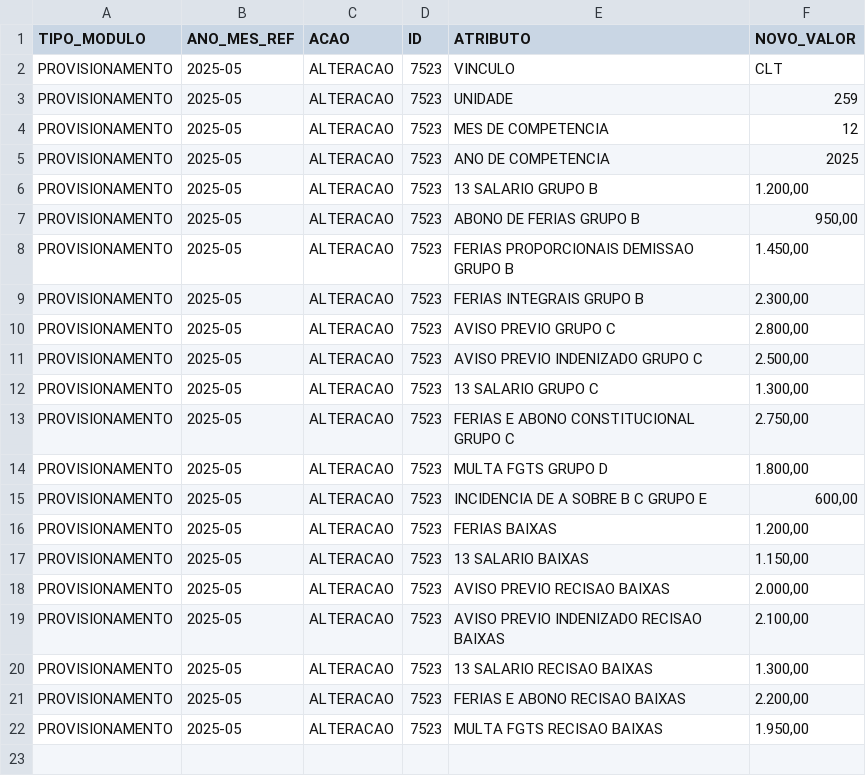
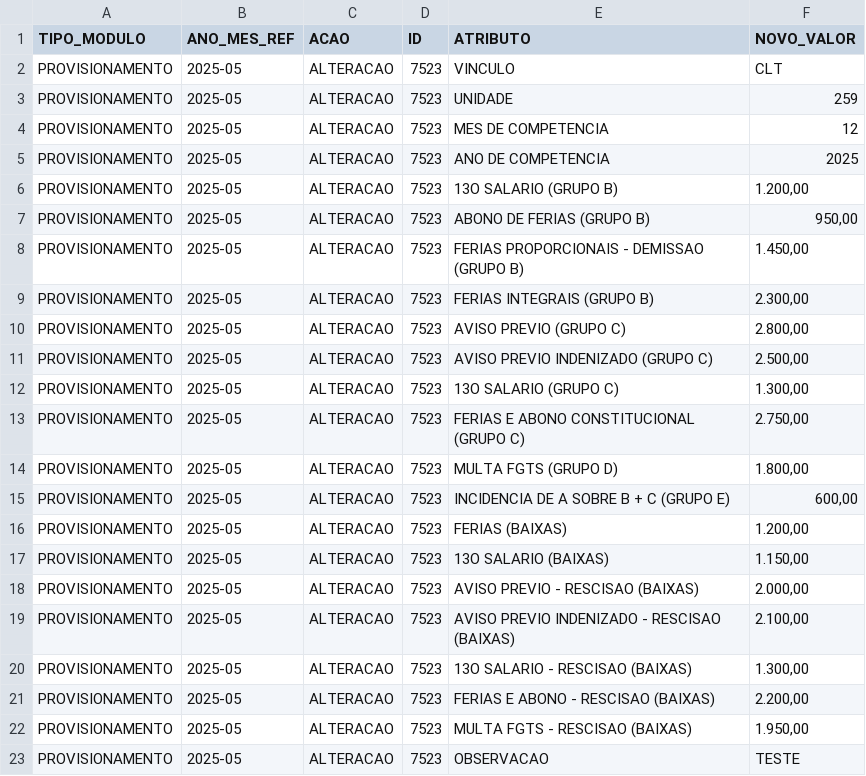
Before and after one commit to CODESP-RJ/portal_publico, a CSV file: download/modelos_alteracao/PROVISIONAMENTO_ALTERACAO.csv, drawn as a sheet.

```diff
--- a/download/modelos_alteracao/PROVISIONAMENTO_ALTERACAO.csv
+++ b/download/modelos_alteracao/PROVISIONAMENTO_ALTERACAO.csv
@@ -5,18 +5,19 @@ PROVISIONAMENTO;2025-05;ALTERACAO;7523;MES DE COMPETENCIA;12
 PROVISIONAMENTO;2025-05;ALTERACAO;7523;ANO DE COMPETENCIA;2025
-PROVISIONAMENTO;2025-05;ALTERACAO;7523;13 SALARIO GRUPO B;1.200,00
-PROVISIONAMENTO;2025-05;ALTERACAO;7523;ABONO DE FERIAS GRUPO B;950,00
-PROVISIONAMENTO;2025-05;ALTERACAO;7523;FERIAS PROPORCIONAIS DEMISSAO GRUPO B;1.450,00
-PROVISIONAMENTO;2025-05;ALTERACAO;7523;FERIAS INTEGRAIS GRUPO B;2.300,00
-PROVISIONAMENTO;2025-05;ALTERACAO;7523;AVISO PREVIO GRUPO C;2.800,00
-PROVISIONAMENTO;2025-05;ALTERACAO;7523;AVISO PREVIO INDENIZADO GRUPO C;2.500,00
-PROVISIONAMENTO;2025-05;ALTERACAO;7523;13 SALARIO GRUPO C;1.300,00
-PROVISIONAMENTO;2025-05;ALTERACAO;7523;FERIAS E ABONO CONSTITUCIONAL GRUPO C;2.750,00
-PROVISIONAMENTO;2025-05;ALTERACAO;7523;MULTA FGTS GRUPO D;1.800,00
-PROVISIONAMENTO;2025-05;ALTERACAO;7523;INCIDENCIA DE A SOBRE B C GRUPO E;600,00
-PROVISIONAMENTO;2025-05;ALTERACAO;7523;FERIAS BAIXAS;1.200,00
-PROVISIONAMENTO;2025-05;ALTERACAO;7523;13 SALARIO BAIXAS;1.150,00
-PROVISIONAMENTO;2025-05;ALTERACAO;7523;AVISO PREVIO RECISAO BAIXAS;2.000,00
-PROVISIONAMENTO;2025-05;ALTERACAO;7523;AVISO PREVIO INDENIZADO RECISAO BAIXAS;2.100,00
-PROVISIONAMENTO;2025-05;ALTERACAO;7523;13 SALARIO RECISAO BAIXAS;1.300,00
-PROVISIONAMENTO;2025-05;ALTERACAO;7523;FERIAS E ABONO RECISAO BAIXAS;2.200,00
-PROVISIONAMENTO;2025-05;ALTERACAO;7523;MULTA FGTS RECISAO BAIXAS;1.950,00
+PROVISIONAMENTO;2025-05;ALTERACAO;7523;13O SALARIO (GRUPO B);1.200,00
+PROVISIONAMENTO;2025-05;ALTERACAO;7523;ABONO DE FERIAS (GRUPO B);950,00
+PROVISIONAMENTO;2025-05;ALTERACAO;7523;FERIAS PROPORCIONAIS - DEMISSAO (GRUPO B);1.450,00
+PROVISIONAMENTO;2025-05;ALTERACAO;7523;FERIAS INTEGRAIS (GRUPO B);2.300,00
+PROVISIONAMENTO;2025-05;ALTERACAO;7523;AVISO PREVIO (GRUPO C);2.800,00
+PROVISIONAMENTO;2025-05;ALTERACAO;7523;AVISO PREVIO INDENIZADO (GRUPO C);2.500,00
+PROVISIONAMENTO;2025-05;ALTERACAO;7523;13O SALARIO (GRUPO C);1.300,00
+PROVISIONAMENTO;2025-05;ALTERACAO;7523;FERIAS E ABONO CONSTITUCIONAL (GRUPO C);2.750,00
+PROVISIONAMENTO;2025-05;ALTERACAO;7523;MULTA FGTS (GRUPO D);1.800,00
+PROVISIONAMENTO;2025-05;ALTERACAO;7523;INCIDENCIA DE A SOBRE B + C (GRUPO E);600,00
+PROVISIONAMENTO;2025-05;ALTERACAO;7523;FERIAS (BAIXAS);1.200,00
+PROVISIONAMENTO;2025-05;ALTERACAO;7523;13O SALARIO (BAIXAS);1.150,00
+PROVISIONAMENTO;2025-05;ALTERACAO;7523;AVISO PREVIO - RESCISAO (BAIXAS);2.000,00
+PROVISIONAMENTO;2025-05;ALTERACAO;7523;AVISO PREVIO INDENIZADO - RESCISAO (BAIXAS);2.100,00
+PROVISIONAMENTO;2025-05;ALTERACAO;7523;13O SALARIO - RESCISAO (BAIXAS);1.300,00
+PROVISIONAMENTO;2025-05;ALTERACAO;7523;FERIAS E ABONO - RESCISAO (BAIXAS);2.200,00
+PROVISIONAMENTO;2025-05;ALTERACAO;7523;MULTA FGTS - RESCISAO (BAIXAS);1.950,00
+PROVISIONAMENTO;2025-05;ALTERACAO;7523;OBSERVACAO;TESTE
```
Also changed, not shown: download/modelos_alteracao/FOLHA_DE_PAGAMENTO_ALTERACAO.csv, 3 other files.
